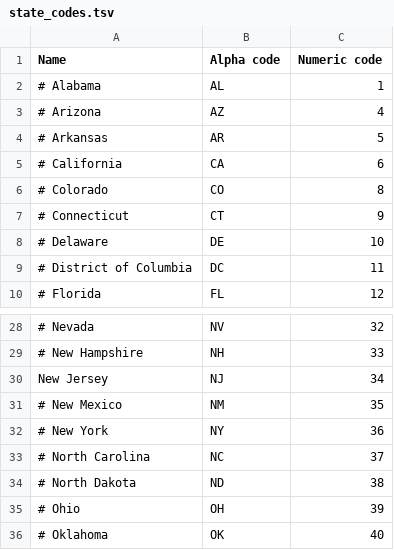
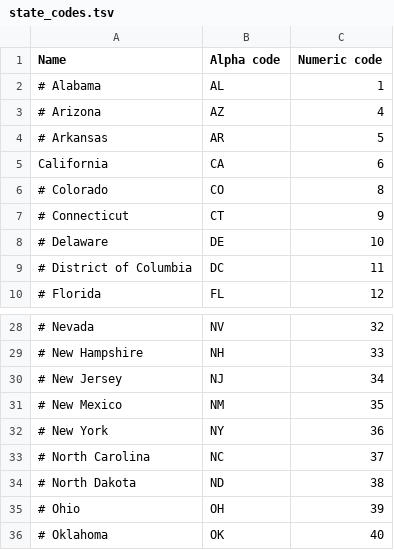
Before and after one commit to timmoon10/gerrymander, a TSV file: data/state_codes.tsv, drawn as a sheet; only a part is shown, gaps mark what is left out.

Commit message:
Change to California

```diff
--- a/data/state_codes.tsv
+++ b/data/state_codes.tsv
@@ -4,3 +4,3 @@ Name	Alpha code	Numeric code
 # Arkansas	AR	5
-# California	CA	6
+California	CA	6
 # Colorado	CO	8
@@ -29,3 +29,3 @@ Name	Alpha code	Numeric code
 # New Hampshire	NH	33
-New Jersey	NJ	34
+# New Jersey	NJ	34
 # New Mexico	NM	35
```
Also changed, not shown: 1 other file.
